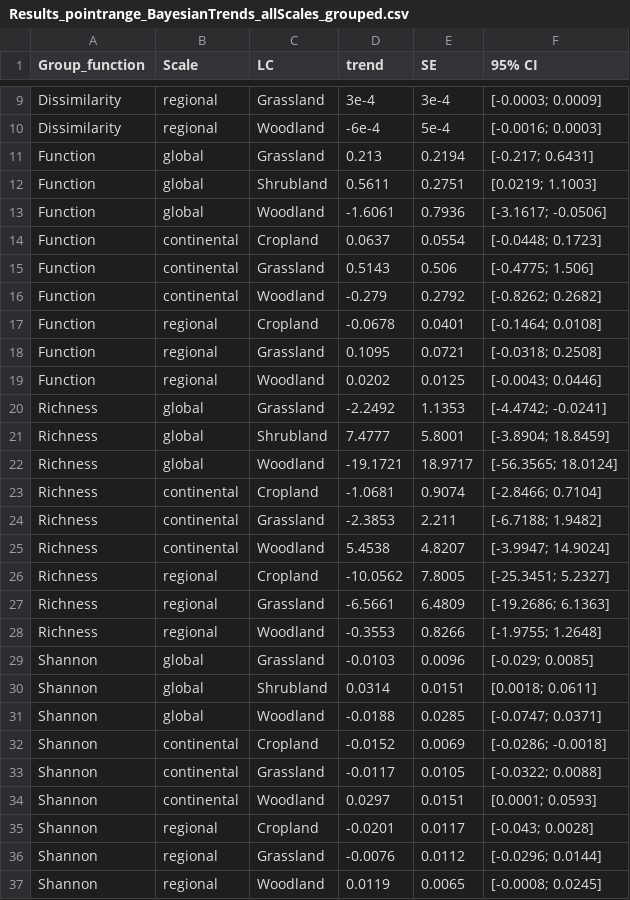
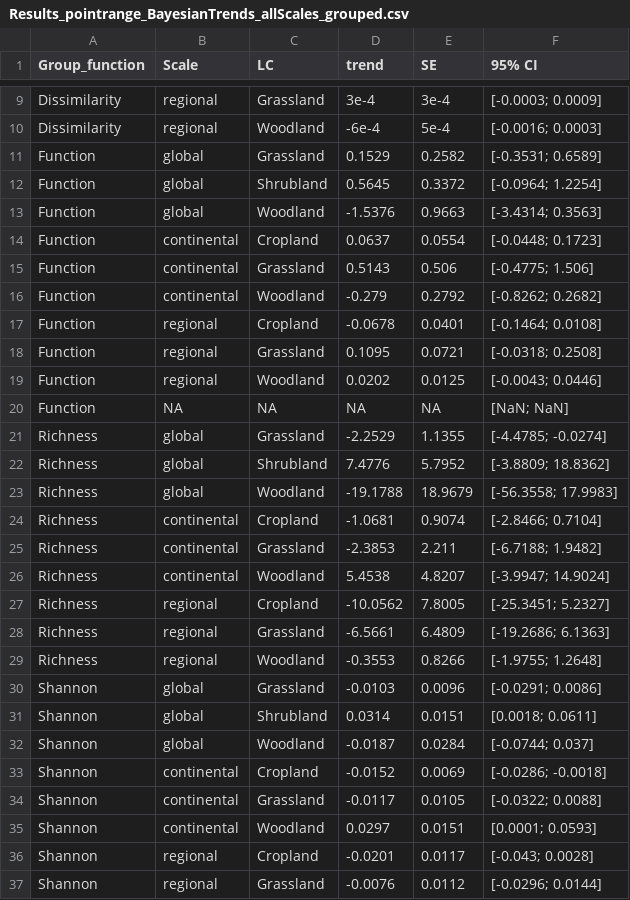
Before and after one commit to JeMaNd-r/Conservation_across_scales, a CSV file: figures/Results_pointrange_BayesianTrends_allScales_grouped.csv, drawn as a sheet; only a part is shown, gaps mark what is left out; the shorter side is filled out with more unchanged rows.

```diff
--- a/figures/Results_pointrange_BayesianTrends_allScales_grouped.csv
+++ b/figures/Results_pointrange_BayesianTrends_allScales_grouped.csv
@@ -10,5 +10,5 @@ Dissimilarity,regional,Grassland,3e-4,3e-4,[-0.0003; 0.0009]
 Dissimilarity,regional,Woodland,-6e-4,5e-4,[-0.0016; 0.0003]
-Function,global,Grassland,0.213,0.2194,[-0.217; 0.6431]
-Function,global,Shrubland,0.5611,0.2751,[0.0219; 1.1003]
-Function,global,Woodland,-1.6061,0.7936,[-3.1617; -0.0506]
+Function,global,Grassland,0.1529,0.2582,[-0.3531; 0.6589]
+Function,global,Shrubland,0.5645,0.3372,[-0.0964; 1.2254]
+Function,global,Woodland,-1.5376,0.9663,[-3.4314; 0.3563]
 Function,continental,Cropland,0.0637,0.0554,[-0.0448; 0.1723]
@@ -19,5 +19,6 @@ Function,regional,Grassland,0.1095,0.0721,[-0.0318; 0.2508]
 Function,regional,Woodland,0.0202,0.0125,[-0.0043; 0.0446]
-Richness,global,Grassland,-2.2492,1.1353,[-4.4742; -0.0241]
-Richness,global,Shrubland,7.4777,5.8001,[-3.8904; 18.8459]
-Richness,global,Woodland,-19.1721,18.9717,[-56.3565; 18.0124]
+Function,NA,NA,NA,NA,[NaN; NaN]
+Richness,global,Grassland,-2.2529,1.1355,[-4.4785; -0.0274]
+Richness,global,Shrubland,7.4776,5.7952,[-3.8809; 18.8362]
+Richness,global,Woodland,-19.1788,18.9679,[-56.3558; 17.9983]
 Richness,continental,Cropland,-1.0681,0.9074,[-2.8466; 0.7104]
@@ -28,5 +29,5 @@ Richness,regional,Grassland,-6.5661,6.4809,[-19.2686; 6.1363]
 Richness,regional,Woodland,-0.3553,0.8266,[-1.9755; 1.2648]
-Shannon,global,Grassland,-0.0103,0.0096,[-0.029; 0.0085]
+Shannon,global,Grassland,-0.0103,0.0096,[-0.0291; 0.0086]
 Shannon,global,Shrubland,0.0314,0.0151,[0.0018; 0.0611]
-Shannon,global,Woodland,-0.0188,0.0285,[-0.0747; 0.0371]
+Shannon,global,Woodland,-0.0187,0.0284,[-0.0744; 0.037]
 Shannon,continental,Cropland,-0.0152,0.0069,[-0.0286; -0.0018]
```
Also changed, not shown: figures/Results_pointrange_BayesianTrends_allScales.csv, figures/Results_pointrange_d-value_medianCI_allScales_grouped.csv, 6 other files.
